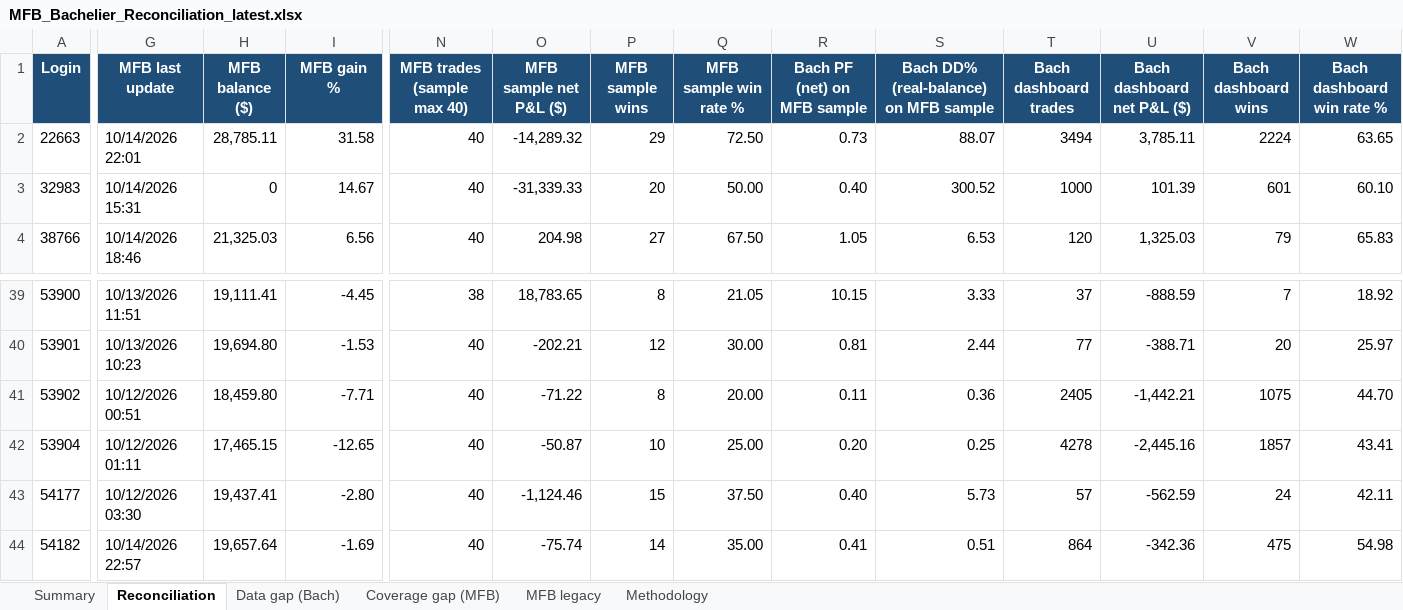
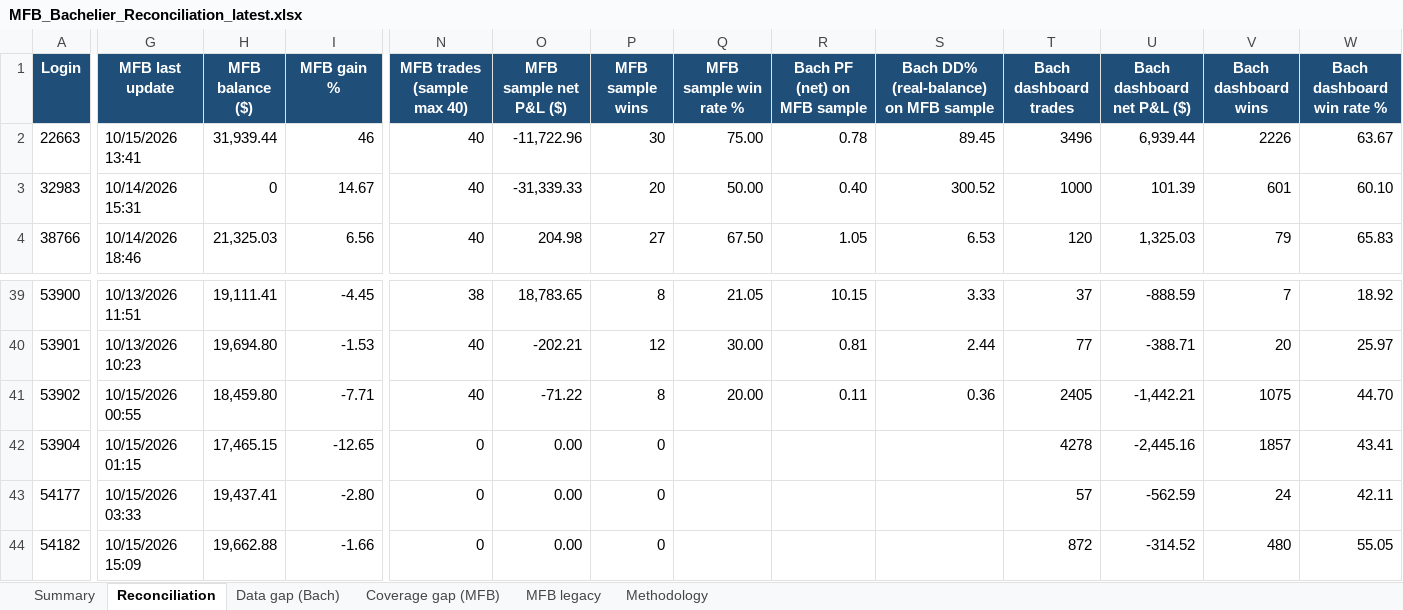
Before and after one commit to TheCryptocrat/bachelier-dashboards, an Excel workbook: MFB_Bachelier_Reconciliation_latest.xlsx, sheet Reconciliation, drawn as a sheet; only a part is shown, gaps mark what is left out; values as stored, in another font and other column widths than the file's, no borders; the diff covers the shown part only; the diff names each change by its address in the sheet, - before the commit and + after, or states it on an @@ line.

Commit message:
Update dashboards — 2026-10-15

```diff
--- a/MFB_Bachelier_Reconciliation_latest.xlsx (sheet Reconciliation)
+++ b/MFB_Bachelier_Reconciliation_latest.xlsx (sheet Reconciliation)
-G2 (MFB last update): 10/14/2026 22:01
+G2 (MFB last update): 10/15/2026 13:41
-H2 (MFB balance ($)): 28,785.11
+H2 (MFB balance ($)): 31,939.44
-I2 (MFB gain %): 31.58
+I2 (MFB gain %): 46
-O2 (MFB sample net P&L ($)): -14,289.32
+O2 (MFB sample net P&L ($)): -11,722.96
-P2 (MFB sample wins): 29
+P2 (MFB sample wins): 30
-Q2 (MFB sample win rate %): 72.50
+Q2 (MFB sample win rate %): 75.00
-R2 (Bach PF (net) on MFB sample): 0.73
+R2 (Bach PF (net) on MFB sample): 0.78
-S2: 88.07
+S2: 89.45
-T2 (Bach dashboard trades): 3494
+T2 (Bach dashboard trades): 3496
-U2 (Bach dashboard net P&L ($)): 3,785.11
+U2 (Bach dashboard net P&L ($)): 6,939.44
-V2 (Bach dashboard wins): 2224
+V2 (Bach dashboard wins): 2226
-W2 (Bach dashboard win rate %): 63.65
+W2 (Bach dashboard win rate %): 63.67
-G41 (MFB last update): 10/12/2026 00:51
+G41 (MFB last update): 10/15/2026 00:55
-G42 (MFB last update): 10/12/2026 01:11
+G42 (MFB last update): 10/15/2026 01:15
-N42:N44 (MFB trades (sample max 40)): 40
+N42:N44 (MFB trades (sample max 40)): 0
-O42 (MFB sample net P&L ($)): -50.87
+O42 (MFB sample net P&L ($)): 0.00
-P42 (MFB sample wins): 10
+P42 (MFB sample wins): 0
-Q42 (MFB sample win rate %): 25.00
+Q42 (MFB sample win rate %): (empty)
-R42 (Bach PF (net) on MFB sample): 0.20
+R42 (Bach PF (net) on MFB sample): (empty)
-S42: 0.25
+S42: (empty)
-G43 (MFB last update): 10/12/2026 03:30
+G43 (MFB last update): 10/15/2026 03:33
-O43 (MFB sample net P&L ($)): -1,124.46
+O43 (MFB sample net P&L ($)): 0.00
-P43 (MFB sample wins): 15
+P43 (MFB sample wins): 0
-Q43 (MFB sample win rate %): 37.50
+Q43 (MFB sample win rate %): (empty)
-R43 (Bach PF (net) on MFB sample): 0.40
+R43 (Bach PF (net) on MFB sample): (empty)
-S43: 5.73
+S43: (empty)
-G44 (MFB last update): 10/14/2026 22:57
+G44 (MFB last update): 10/15/2026 15:09
-H44 (MFB balance ($)): 19,657.64
+H44 (MFB balance ($)): 19,662.88
-I44 (MFB gain %): -1.69
+I44 (MFB gain %): -1.66
-O44 (MFB sample net P&L ($)): -75.74
+O44 (MFB sample net P&L ($)): 0.00
-P44 (MFB sample wins): 14
+P44 (MFB sample wins): 0
-Q44 (MFB sample win rate %): 35.00
+Q44 (MFB sample win rate %): (empty)
-R44 (Bach PF (net) on MFB sample): 0.41
+R44 (Bach PF (net) on MFB sample): (empty)
-S44: 0.51
+S44: (empty)
-T44 (Bach dashboard trades): 864
+T44 (Bach dashboard trades): 872
-U44 (Bach dashboard net P&L ($)): -342.36
+U44 (Bach dashboard net P&L ($)): -314.52
-V44 (Bach dashboard wins): 475
+V44 (Bach dashboard wins): 480
-W44 (Bach dashboard win rate %): 54.98
+W44 (Bach dashboard win rate %): 55.05
```
Also changed, not shown: 252 edited cells elsewhere in this sheet, sheet Coverage gap (MFB), sheet MFB legacy, sheet Data gap (Bach), sheet Summary, 6 other files.
